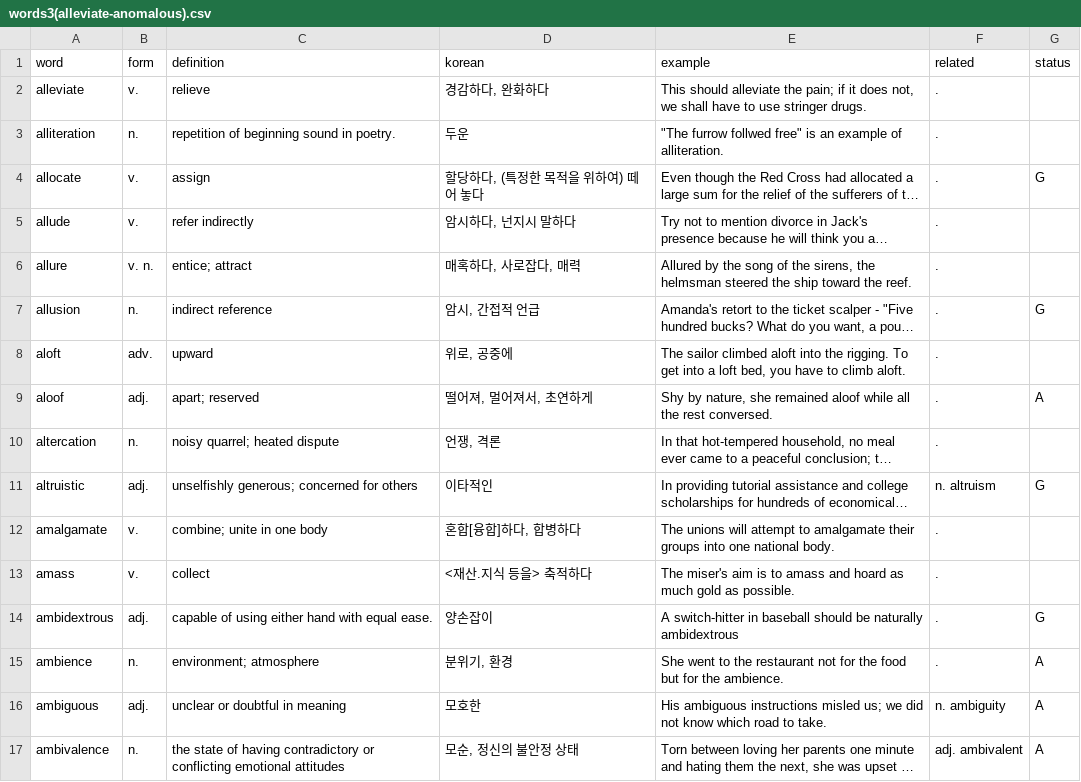
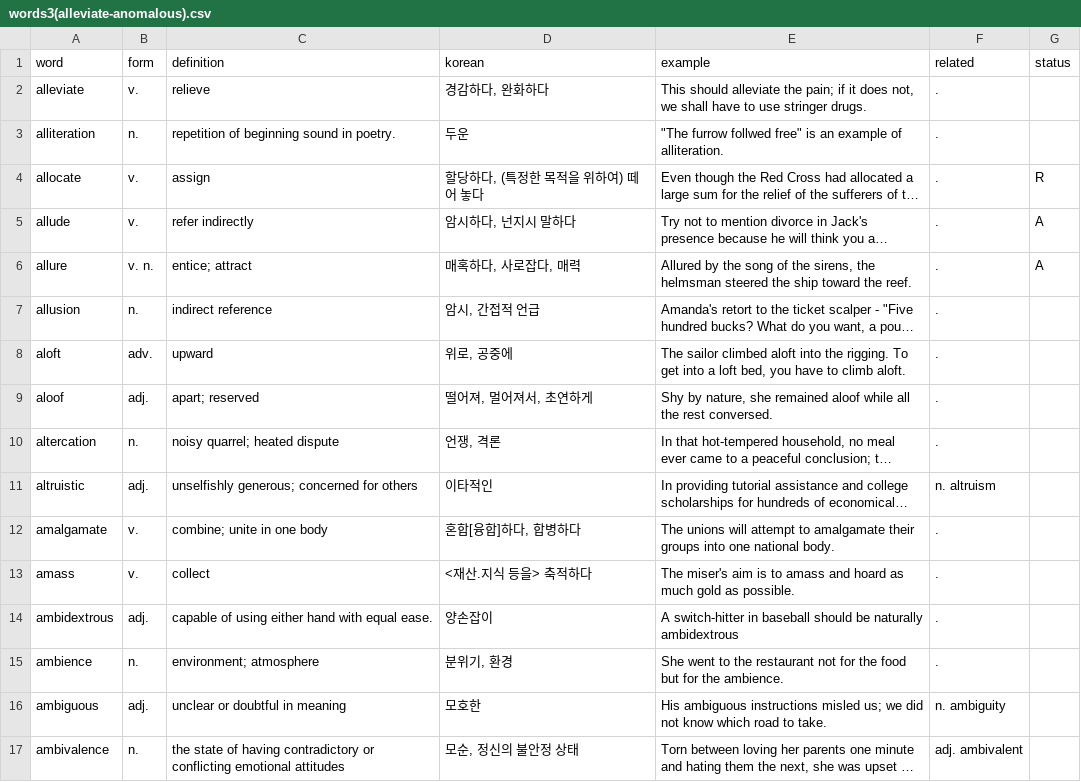
Before and after one commit to kahngjoonkoh/SAT_word_list, a CSV file: word_lists/words3(alleviate-anomalous).csv, drawn as a sheet; only a part is shown; long unchanged cells end in …; the diff covers the shown part only; the diff names each change by its address in the sheet, - before the commit and + after, or states it on an @@ line.

```diff
--- a/word_lists/words3(alleviate-anomalous).csv
+++ b/word_lists/words3(alleviate-anomalous).csv
-G4 (status): G
+G4 (status): R
-G5:G6 (status): (empty)
+G5:G6 (status): A
-G7 (status): G
+G7 (status): (empty)
-G9 (status): A
+G9 (status): (empty)
-G11 (status): G
+G11 (status): (empty)
-G14 (status): G
+G14 (status): (empty)
-G15:G17 (status): A
+G15:G17 (status): (empty)
```
Also changed, not shown: 22 edited cells elsewhere in this file, 3 other files.
